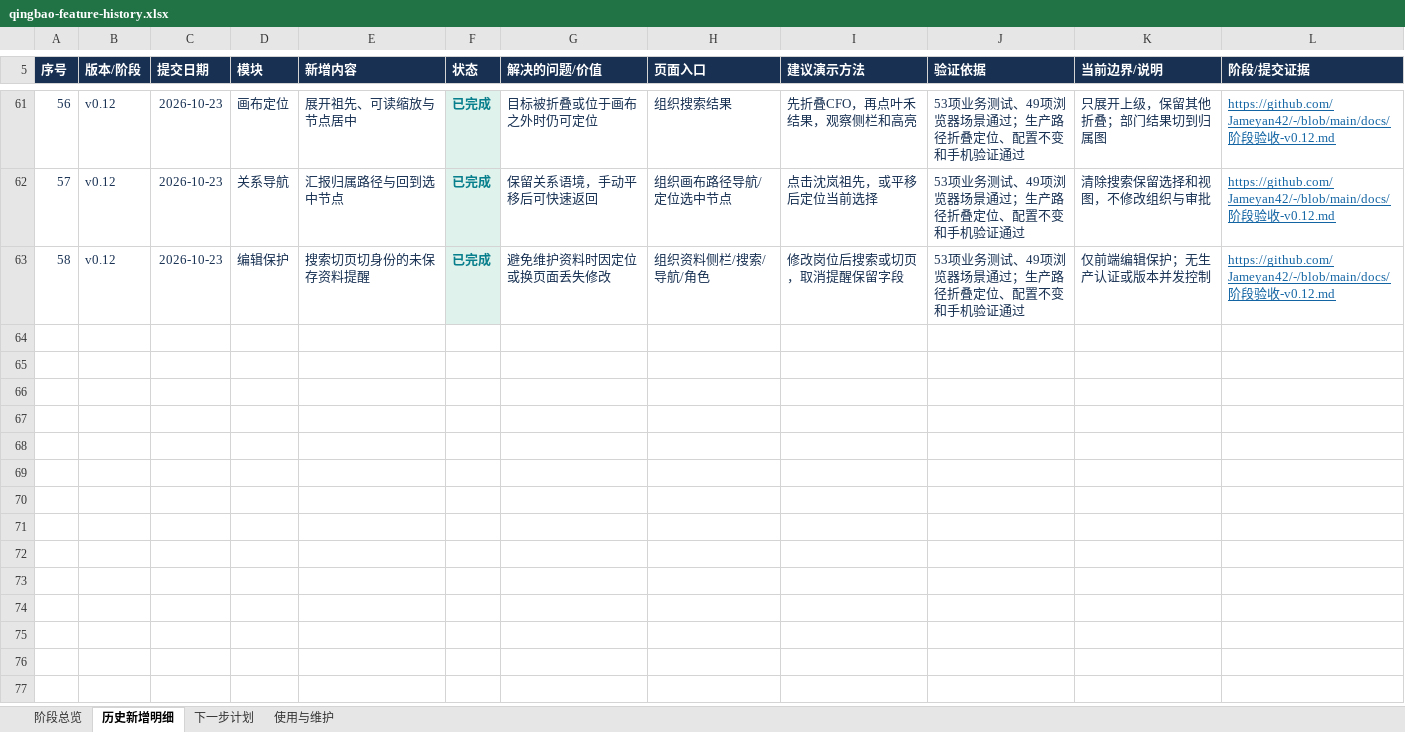
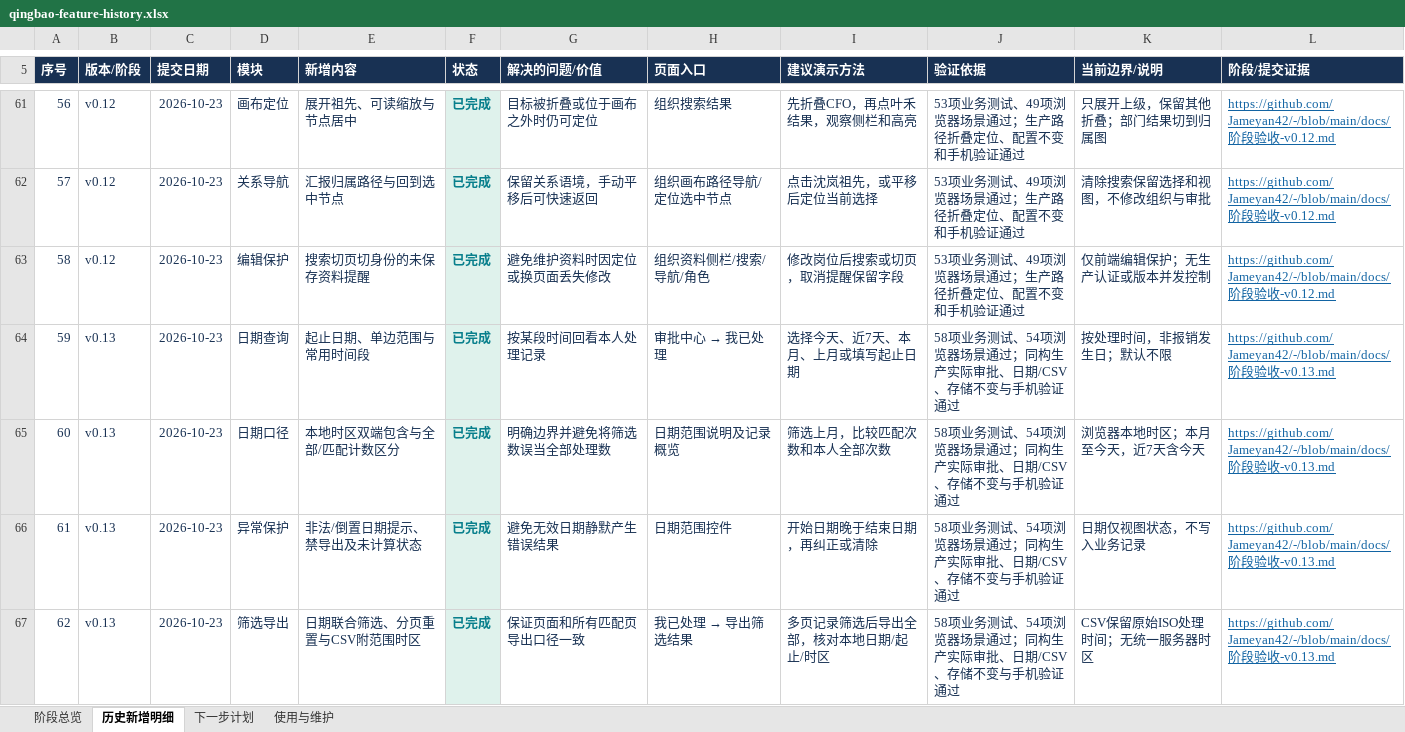
Before and after one commit to Jameyan42/-, an Excel workbook: deliverables/qingbao-feature-history.xlsx, sheet 历史新增明细, drawn as a sheet; only a part is shown, gaps mark what is left out; values as stored, in another font and other column widths than the file's, no borders; table styles not drawn; the diff names each change by its address in the sheet, - before the commit and + after, or states it on an @@ line.

Commit message:
Record date filtering stage and refresh 62-entry feature workbook

```diff
--- a/deliverables/qingbao-feature-history.xlsx (sheet 历史新增明细)
+++ b/deliverables/qingbao-feature-history.xlsx (sheet 历史新增明细)
+row 64: 59 | v0.13 | 2026-10-23 | 日期查询 | 起止日期、单边范围与常用时间段 | 已完成 | 按某段时间回看本人处理记录 | 审批中心 → 我已处理 | 选择今天、近7天、本月、上月或填写起止日期 | 58项业务测试、54项浏览器场景通过；同构生产实际审批、日期/CSV、存储不变与手机验证通过 | 按处理时间，非报销发生日；默认不限 | https://github.com/Jameyan42/-/blob/main/docs/阶段验收-v0.13.md
+row 65: 60 | v0.13 | 2026-10-23 | 日期口径 | 本地时区双端包含与全部/匹配计数区分 | 已完成 | 明确边界并避免将筛选数误当全部处理数 | 日期范围说明及记录概览 | 筛选上月，比较匹配次数和本人全部次数 | 58项业务测试、54项浏览器场景通过；同构生产实际审批、日期/CSV、存储不变与手机验证通过 | 浏览器本地时区；本月至今天，近7天含今天 | https://github.com/Jameyan42/-/blob/main/docs/阶段验收-v0.13.md
+row 66: 61 | v0.13 | 2026-10-23 | 异常保护 | 非法/倒置日期提示、禁导出及未计算状态 | 已完成 | 避免无效日期静默产生错误结果 | 日期范围控件 | 开始日期晚于结束日期，再纠正或清除 | 58项业务测试、54项浏览器场景通过；同构生产实际审批、日期/CSV、存储不变与手机验证通过 | 日期仅视图状态，不写入业务记录 | https://github.com/Jameyan42/-/blob/main/docs/阶段验收-v0.13.md
+row 67: 62 | v0.13 | 2026-10-23 | 筛选导出 | 日期联合筛选、分页重置与CSV附范围时区 | 已完成 | 保证页面和所有匹配页导出口径一致 | 我已处理 → 导出筛选结果 | 多页记录筛选后导出全部，核对本地日期/起止/时区 | 58项业务测试、54项浏览器场景通过；同构生产实际审批、日期/CSV、存储不变与手机验证通过 | CSV保留原始ISO处理时间；无统一服务器时区 | https://github.com/Jameyan42/-/blob/main/docs/阶段验收-v0.13.md
```
Also changed, not shown: sheet 阶段总览, sheet 下一步计划, sheet 使用与维护, 3 other files.
